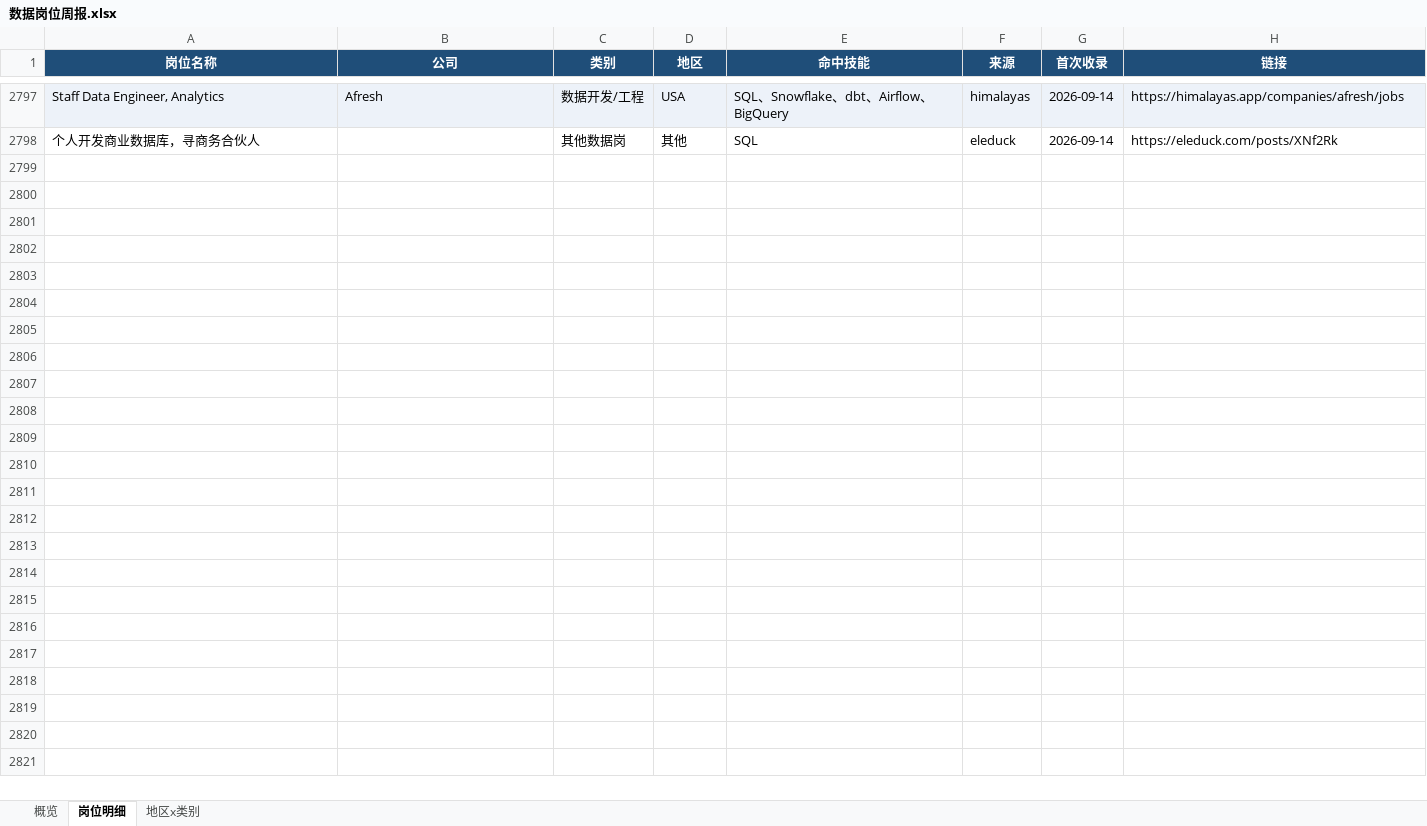
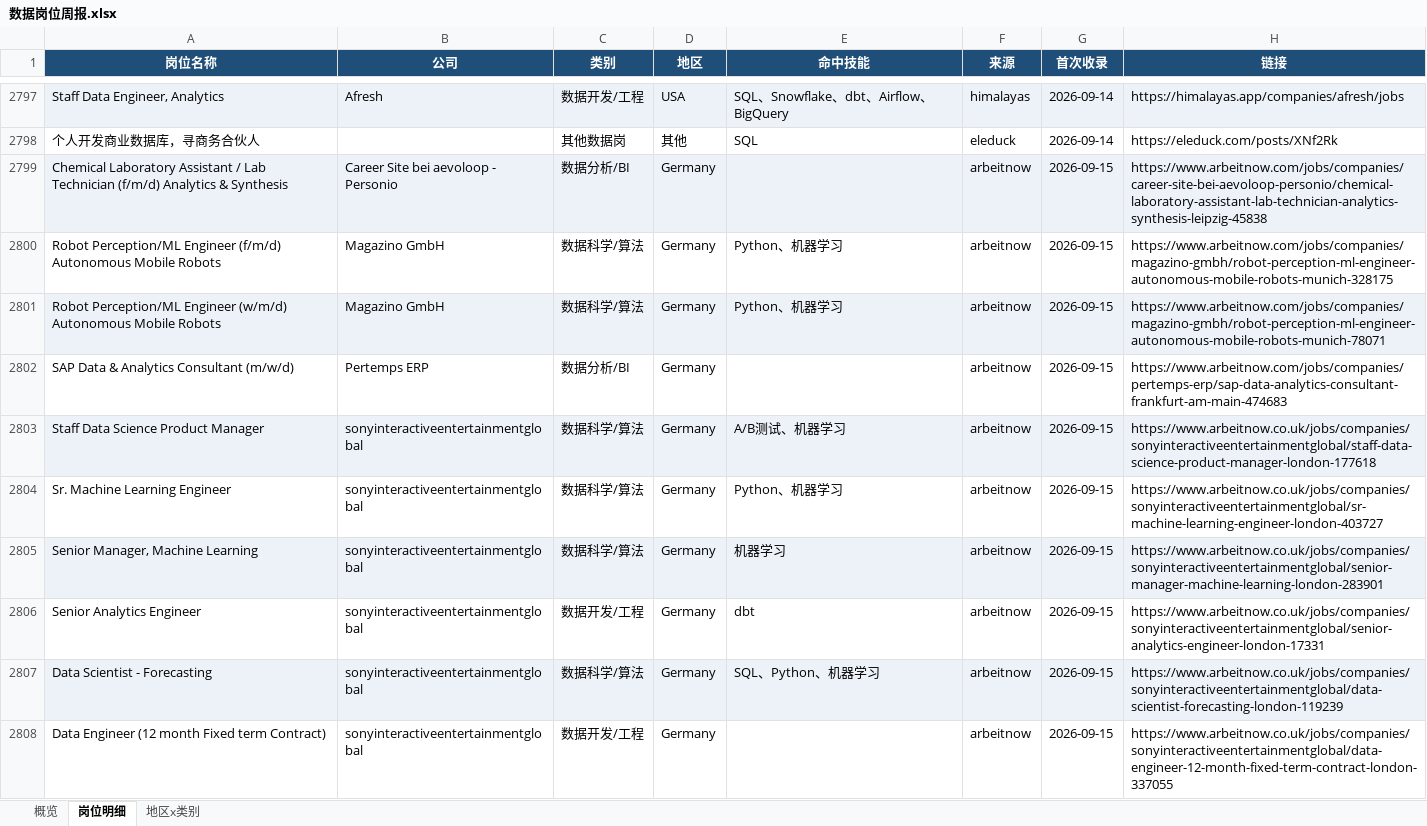
Before and after one commit to EGG-ZERO/da-job-radar, an Excel workbook: reports/数据岗位周报.xlsx, sheet 岗位明细, drawn as a sheet; only a part is shown, gaps mark what is left out; values as stored, in another font and other column widths than the file's, no borders; the diff covers the shown part only; the diff names each change by its address in the sheet, - before the commit and + after, or states it on an @@ line.

```diff
--- a/reports/数据岗位周报.xlsx (sheet 岗位明细)
+++ b/reports/数据岗位周报.xlsx (sheet 岗位明细)
+row 2799: Chemical Laboratory Assistant / Lab Technician (f/m/d) Analytics & Synthesis | Career Site bei aevoloop - Personio | 数据分析/BI | Germany |  | arbeitnow | 2026-09-15 | https://www.arbeitnow.com/jobs/companies/career-site-bei-aevoloop-personio/chemical-laboratory-assistant-lab-technician-analytics-synthesis-leipzig-45838
+row 2800: Robot Perception/ML Engineer (f/m/d) Autonomous Mobile Robots | Magazino GmbH | 数据科学/算法 | Germany | Python、机器学习 | arbeitnow | 2026-09-15 | https://www.arbeitnow.com/jobs/companies/magazino-gmbh/robot-perception-ml-engineer-autonomous-mobile-robots-munich-328175
+row 2801: Robot Perception/ML Engineer (w/m/d) Autonomous Mobile Robots | Magazino GmbH | 数据科学/算法 | Germany | Python、机器学习 | arbeitnow | 2026-09-15 | https://www.arbeitnow.com/jobs/companies/magazino-gmbh/robot-perception-ml-engineer-autonomous-mobile-robots-munich-78071
+row 2802: SAP Data & Analytics Consultant (m/w/d) | Pertemps ERP | 数据分析/BI | Germany |  | arbeitnow | 2026-09-15 | https://www.arbeitnow.com/jobs/companies/pertemps-erp/sap-data-analytics-consultant-frankfurt-am-main-474683
+row 2803: Staff Data Science Product Manager | sonyinteractiveentertainmentglobal | 数据科学/算法 | Germany | A/B测试、机器学习 | arbeitnow | 2026-09-15 | https://www.arbeitnow.co.uk/jobs/companies/sonyinteractiveentertainmentglobal/staff-data-science-product-manager-london-177618
+row 2804: Sr. Machine Learning Engineer | sonyinteractiveentertainmentglobal | 数据科学/算法 | Germany | Python、机器学习 | arbeitnow | 2026-09-15 | https://www.arbeitnow.co.uk/jobs/companies/sonyinteractiveentertainmentglobal/sr-machine-learning-engineer-london-403727
+row 2805: Senior Manager, Machine Learning | sonyinteractiveentertainmentglobal | 数据科学/算法 | Germany | 机器学习 | arbeitnow | 2026-09-15 | https://www.arbeitnow.co.uk/jobs/companies/sonyinteractiveentertainmentglobal/senior-manager-machine-learning-london-283901
+row 2806: Senior Analytics Engineer | sonyinteractiveentertainmentglobal | 数据开发/工程 | Germany | dbt | arbeitnow | 2026-09-15 | https://www.arbeitnow.co.uk/jobs/companies/sonyinteractiveentertainmentglobal/senior-analytics-engineer-london-17331
+row 2807: Data Scientist - Forecasting | sonyinteractiveentertainmentglobal | 数据科学/算法 | Germany | SQL、Python、机器学习 | arbeitnow | 2026-09-15 | https://www.arbeitnow.co.uk/jobs/companies/sonyinteractiveentertainmentglobal/data-scientist-forecasting-london-119239
+row 2808: Data Engineer (12 month Fixed term Contract) | sonyinteractiveentertainmentglobal | 数据开发/工程 | Germany |  | arbeitnow | 2026-09-15 | https://www.arbeitnow.co.uk/jobs/companies/sonyinteractiveentertainmentglobal/data-engineer-12-month-fixed-term-contract-london-337055
```
Also changed, not shown: 42 added rows elsewhere in this sheet, sheet 概览, sheet 地区x类别, 5 other files.
